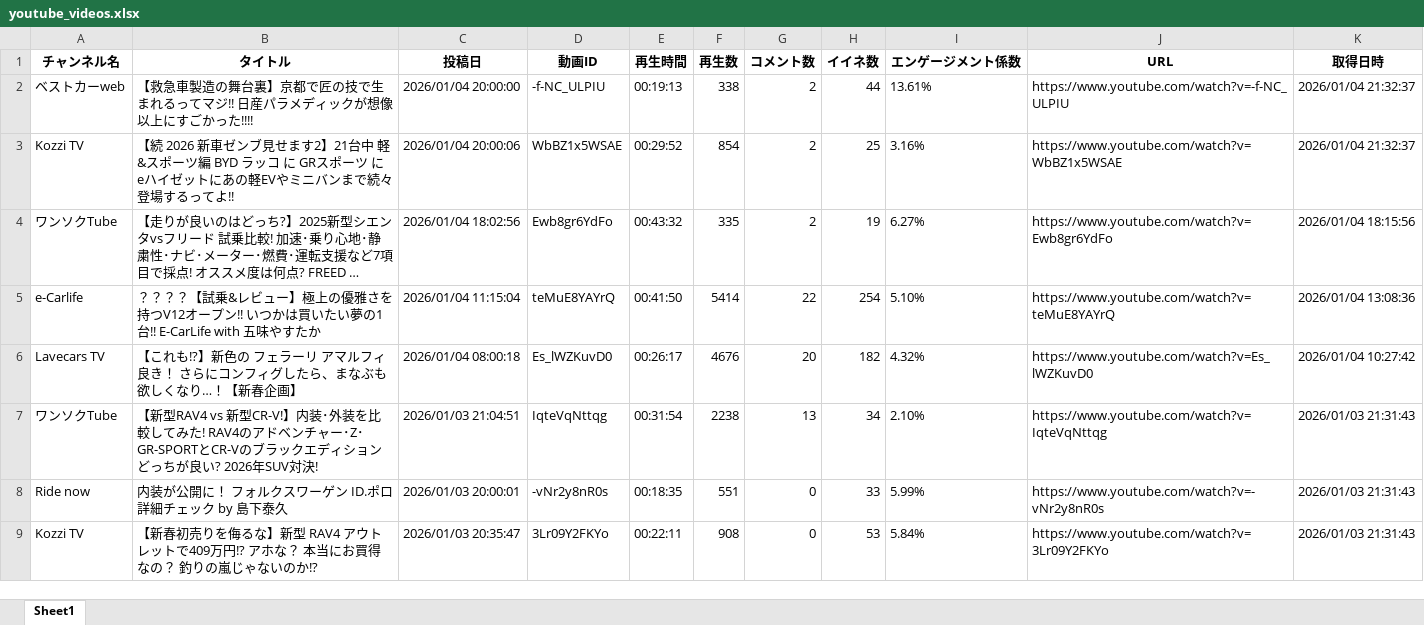
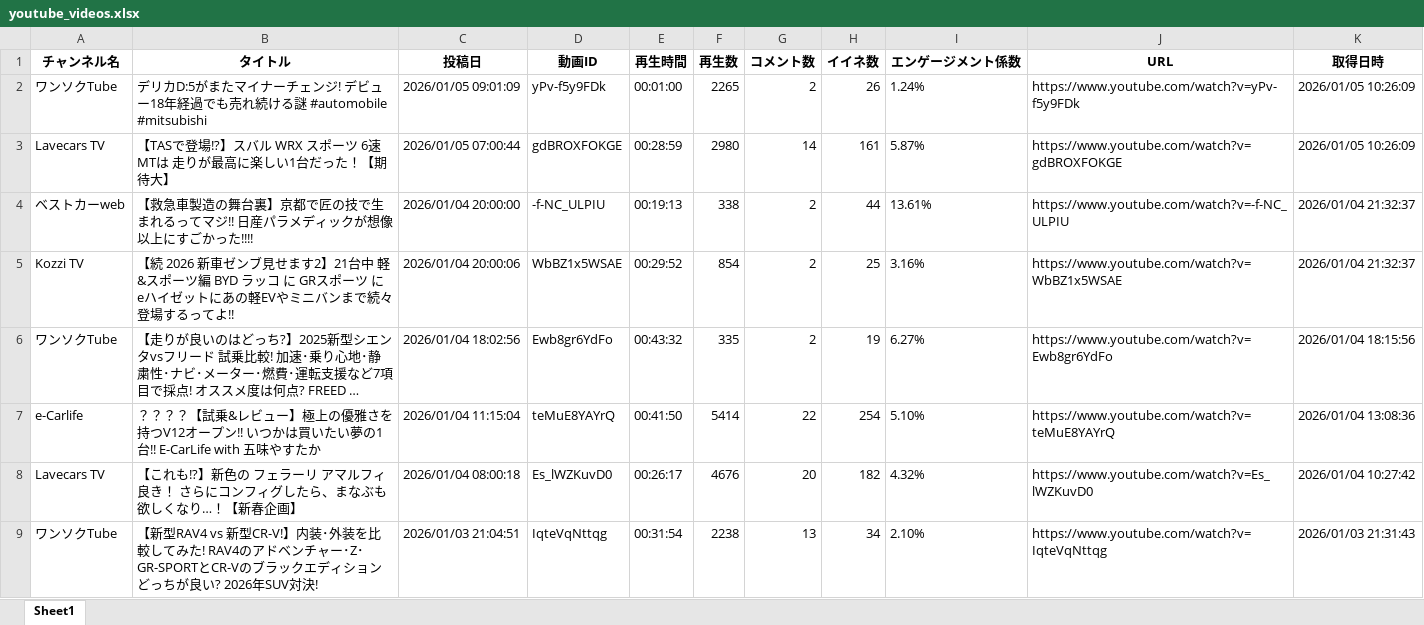
Before and after one commit to Takayoshi19890810/251015_YouTubeList, an Excel workbook: youtube_videos.xlsx, sheet Sheet1, drawn as a sheet; only a part is shown; the shorter side is filled out with more unchanged rows; long unchanged cells end in …; values as stored, in another font and other column widths than the file's, no borders; the diff names each change by its address in the sheet, - before the commit and + after, or states it on an @@ line.

```diff
--- a/youtube_videos.xlsx (sheet Sheet1)
+++ b/youtube_videos.xlsx (sheet Sheet1)
+row 2: ワンソクTube | デリカD:5がまたマイナーチェンジ! デビュー18年経過でも売れ続ける謎 #automobile #mitsubishi | 2026/01/05 09:01:09 | yPv-f5y9FDk | 00:01:00 | 2265 | 2 | 26 | 1.24% | https://www.youtube.com/watch?v=yPv-f5y9FDk | 2026/01/05 10:26:09
+row 3: Lavecars TV | 【TASで登場!?】スバル WRX スポーツ 6速MTは 走りが最高に楽しい1台だった！【期待大】 | 2026/01/05 07:00:44 | gdBROXFOKGE | 00:28:59 | 2980 | 14 | 161 | 5.87% | https://www.youtube.com/watch?v=gdBROXFOKGE | 2026/01/05 10:26:09
```
